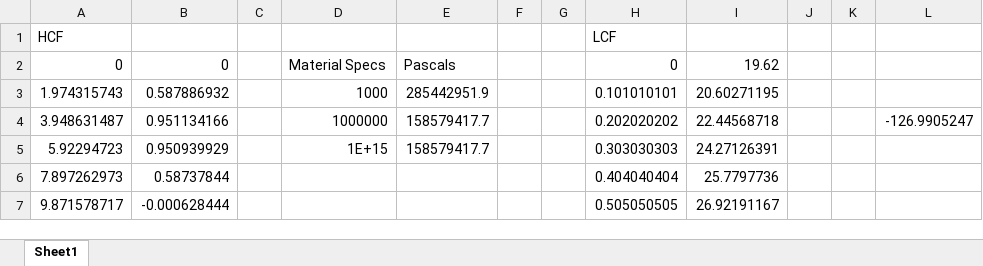
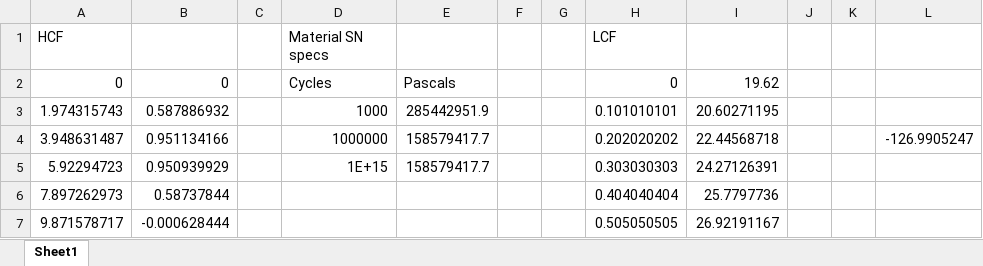
Before and after one commit to gdeshazer/YellowSubmarineSolidworks, an Excel workbook: Fatigue Data/Waveform Data.xlsx, sheet Sheet1, drawn as a sheet; only a part is shown; values as stored, in another font and other column widths than the file's, no borders; the diff names each change by its address in the sheet, - before the commit and + after, or states it on an @@ line.

```diff
--- a/Fatigue Data/Waveform Data.xlsx (sheet Sheet1)
+++ b/Fatigue Data/Waveform Data.xlsx (sheet Sheet1)
-D1: (empty)
+D1: Material SN specs
-D2 (Material SN specs): Material Specs
+D2 (Material SN specs): Cycles
```
Also changed, not shown: 5 other files.
